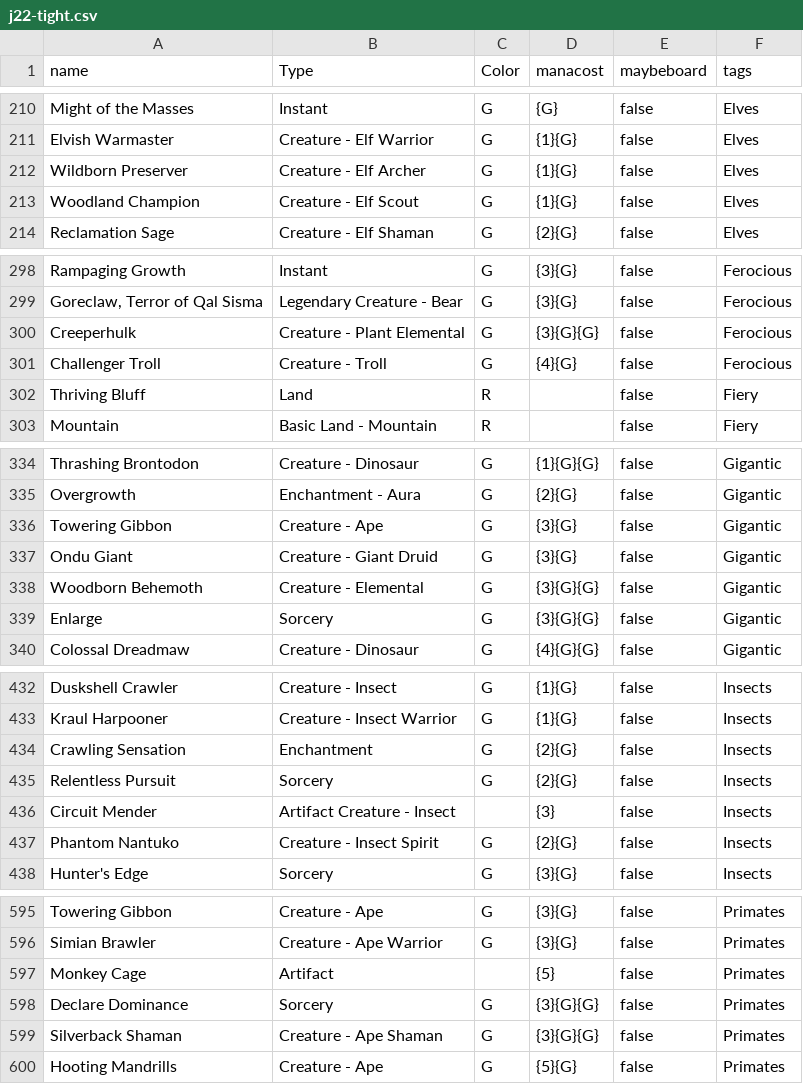
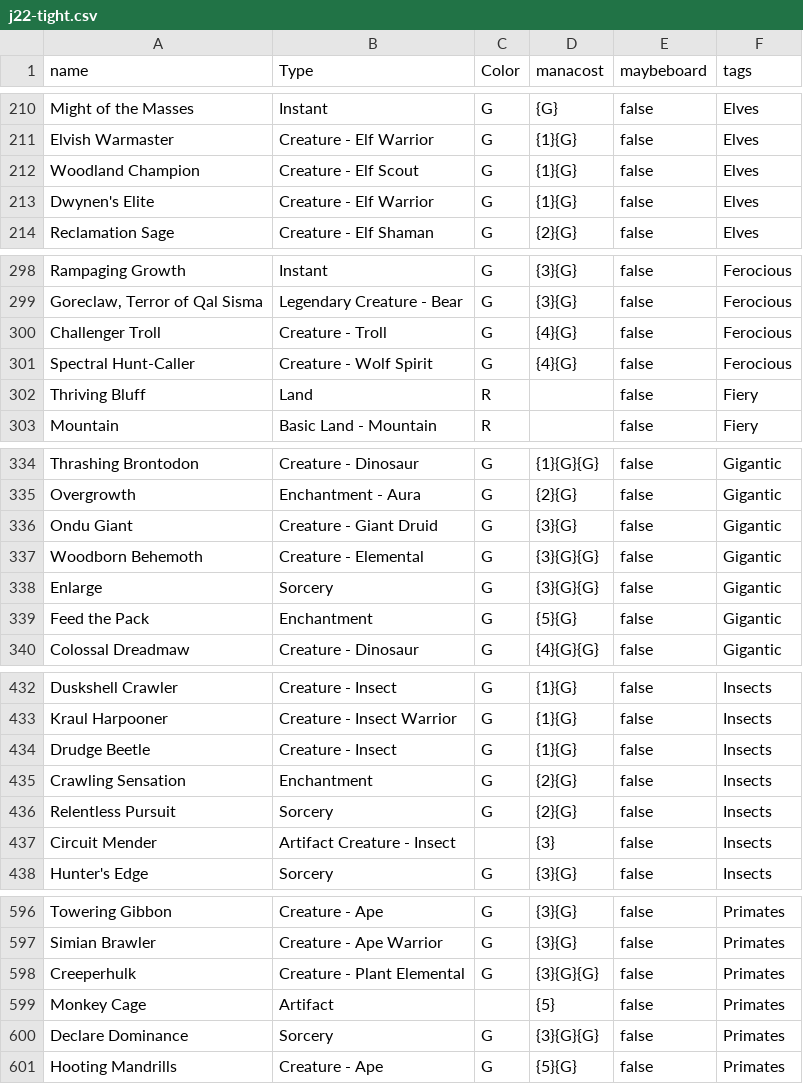
Before and after one commit to LukeyGee/RossCube, a CSV file: cubes/j22-tight.csv, drawn as a sheet; only a part is shown, gaps mark what is left out; the diff covers the shown part only.

```diff
--- a/cubes/j22-tight.csv
+++ b/cubes/j22-tight.csv
@@ -211,4 +211,4 @@
 "Elvish Warmaster","Creature - Elf Warrior","G","{1}{G}","false","Elves"
-"Wildborn Preserver","Creature - Elf Archer","G","{1}{G}","false","Elves"
 "Woodland Champion","Creature - Elf Scout","G","{1}{G}","false","Elves"
+"Dwynen's Elite","Creature - Elf Warrior","G","{1}{G}","false","Elves"
 "Reclamation Sage","Creature - Elf Shaman","G","{2}{G}","false","Elves"
@@ -299,4 +299,4 @@
 "Goreclaw, Terror of Qal Sisma","Legendary Creature - Bear","G","{3}{G}","false","Ferocious"
-"Creeperhulk","Creature - Plant Elemental","G","{3}{G}{G}","false","Ferocious"
 "Challenger Troll","Creature - Troll","G","{4}{G}","false","Ferocious"
+"Spectral Hunt-Caller","Creature - Wolf Spirit","G","{4}{G}","false","Ferocious"
 "Thriving Bluff","Land","R","","false","Fiery"
@@ -335,3 +335,2 @@
 "Overgrowth","Enchantment - Aura","G","{2}{G}","false","Gigantic"
-"Towering Gibbon","Creature - Ape","G","{3}{G}","false","Gigantic"
 "Ondu Giant","Creature - Giant Druid","G","{3}{G}","false","Gigantic"
@@ -339,2 +338,3 @@
 "Enlarge","Sorcery","G","{3}{G}{G}","false","Gigantic"
+"Feed the Pack","Enchantment","G","{5}{G}","false","Gigantic"
 "Colossal Dreadmaw","Creature - Dinosaur","G","{4}{G}{G}","false","Gigantic"
@@ -433,2 +433,3 @@
 "Kraul Harpooner","Creature - Insect Warrior","G","{1}{G}","false","Insects"
+"Drudge Beetle","Creature - Insect","G","{1}{G}","false","Insects"
 "Crawling Sensation","Enchantment","G","{2}{G}","false","Insects"
@@ -436,3 +437,2 @@
 "Circuit Mender","Artifact Creature - Insect","","{3}","false","Insects"
-"Phantom Nantuko","Creature - Insect Spirit","G","{2}{G}","false","Insects"
 "Hunter's Edge","Sorcery","G","{3}{G}","false","Insects"
@@ -596,5 +597,5 @@
 "Simian Brawler","Creature - Ape Warrior","G","{3}{G}","false","Primates"
+"Creeperhulk","Creature - Plant Elemental","G","{3}{G}{G}","false","Primates"
 "Monkey Cage","Artifact","","{5}","false","Primates"
 "Declare Dominance","Sorcery","G","{3}{G}{G}","false","Primates"
-"Silverback Shaman","Creature - Ape Shaman","G","{3}{G}{G}","false","Primates"
 "Hooting Mandrills","Creature - Ape","G","{5}{G}","false","Primates"
```
Also changed, not shown: 3 added rows, 2 removed rows and 5 edited cells elsewhere in this file.
